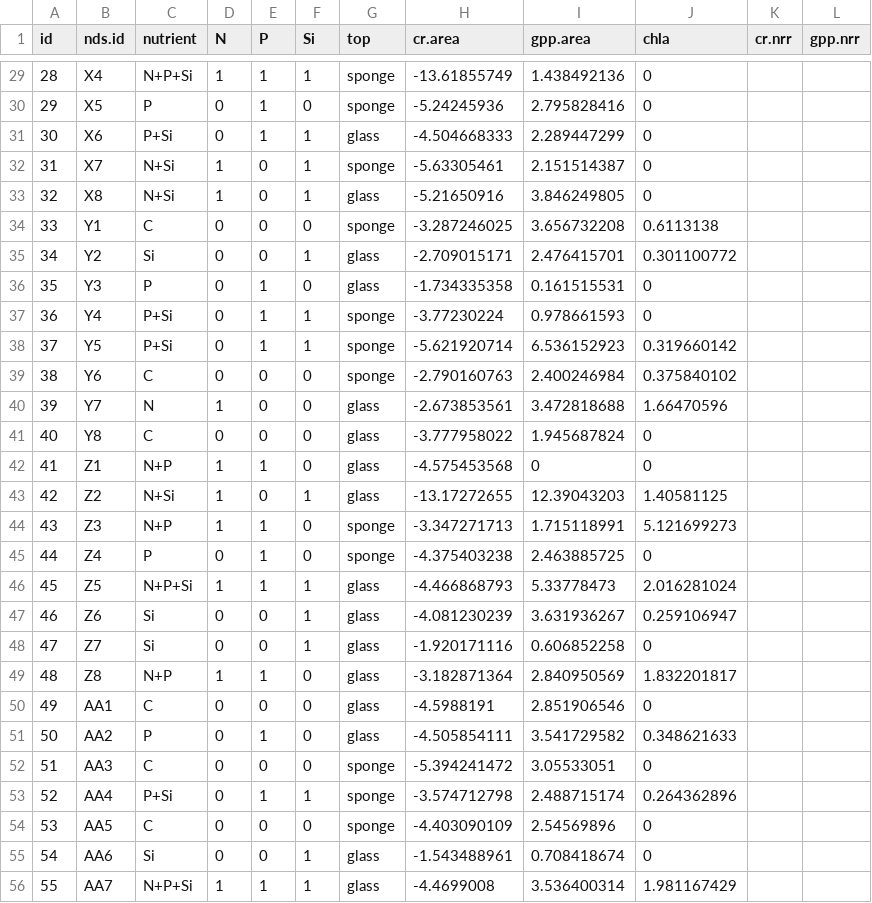
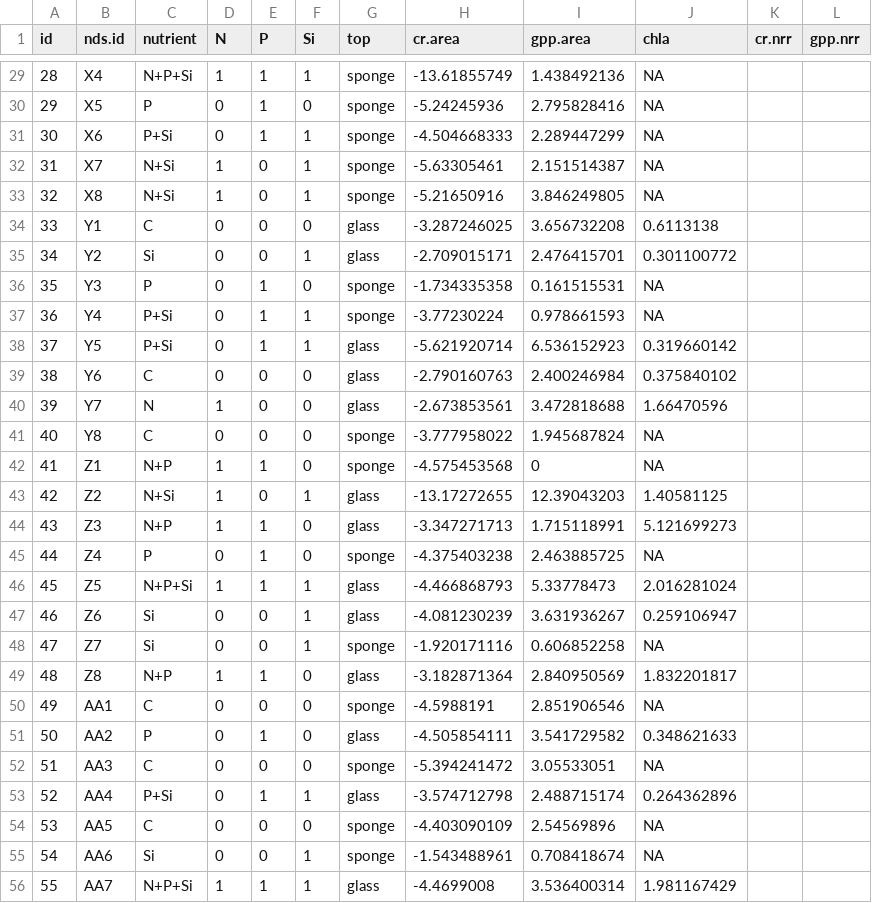
Before and after one commit to clayarango/Yakima-Ag-Sampling, a CSV file: cle_summer.csv, drawn as a sheet; only a part is shown, gaps mark what is left out; the diff covers the shown part only.

```diff
--- a/cle_summer.csv
+++ b/cle_summer.csv
@@ -29,28 +29,28 @@ id,nds.id,nutrient,N,P,Si,top,cr.area,gpp.area,chla,cr.nrr,gpp.nrr
-28,X4,N+P+Si,1,1,1,sponge,-13.61855749,1.438492136,0,,
-29,X5,P,0,1,0,sponge,-5.24245936,2.795828416,0,,
-30,X6,P+Si,0,1,1,glass,-4.504668333,2.289447299,0,,
-31,X7,N+Si,1,0,1,sponge,-5.63305461,2.151514387,0,,
-32,X8,N+Si,1,0,1,glass,-5.21650916,3.846249805,0,,
-33,Y1,C,0,0,0,sponge,-3.287246025,3.656732208,0.6113138,,
+28,X4,N+P+Si,1,1,1,sponge,-13.61855749,1.438492136,NA,,
+29,X5,P,0,1,0,sponge,-5.24245936,2.795828416,NA,,
+30,X6,P+Si,0,1,1,sponge,-4.504668333,2.289447299,NA,,
+31,X7,N+Si,1,0,1,sponge,-5.63305461,2.151514387,NA,,
+32,X8,N+Si,1,0,1,sponge,-5.21650916,3.846249805,NA,,
+33,Y1,C,0,0,0,glass,-3.287246025,3.656732208,0.6113138,,
 34,Y2,Si,0,0,1,glass,-2.709015171,2.476415701,0.301100772,,
-35,Y3,P,0,1,0,glass,-1.734335358,0.161515531,0,,
-36,Y4,P+Si,0,1,1,sponge,-3.77230224,0.978661593,0,,
-37,Y5,P+Si,0,1,1,sponge,-5.621920714,6.536152923,0.319660142,,
-38,Y6,C,0,0,0,sponge,-2.790160763,2.400246984,0.375840102,,
+35,Y3,P,0,1,0,sponge,-1.734335358,0.161515531,NA,,
+36,Y4,P+Si,0,1,1,sponge,-3.77230224,0.978661593,NA,,
+37,Y5,P+Si,0,1,1,glass,-5.621920714,6.536152923,0.319660142,,
+38,Y6,C,0,0,0,glass,-2.790160763,2.400246984,0.375840102,,
 39,Y7,N,1,0,0,glass,-2.673853561,3.472818688,1.66470596,,
-40,Y8,C,0,0,0,glass,-3.777958022,1.945687824,0,,
-41,Z1,N+P,1,1,0,glass,-4.575453568,0,0,,
+40,Y8,C,0,0,0,sponge,-3.777958022,1.945687824,NA,,
+41,Z1,N+P,1,1,0,sponge,-4.575453568,0,NA,,
 42,Z2,N+Si,1,0,1,glass,-13.17272655,12.39043203,1.40581125,,
-43,Z3,N+P,1,1,0,sponge,-3.347271713,1.715118991,5.121699273,,
-44,Z4,P,0,1,0,sponge,-4.375403238,2.463885725,0,,
+43,Z3,N+P,1,1,0,glass,-3.347271713,1.715118991,5.121699273,,
+44,Z4,P,0,1,0,sponge,-4.375403238,2.463885725,NA,,
 45,Z5,N+P+Si,1,1,1,glass,-4.466868793,5.33778473,2.016281024,,
 46,Z6,Si,0,0,1,glass,-4.081230239,3.631936267,0.259106947,,
-47,Z7,Si,0,0,1,glass,-1.920171116,0.606852258,0,,
+47,Z7,Si,0,0,1,sponge,-1.920171116,0.606852258,NA,,
 48,Z8,N+P,1,1,0,glass,-3.182871364,2.840950569,1.832201817,,
-49,AA1,C,0,0,0,glass,-4.5988191,2.851906546,0,,
+49,AA1,C,0,0,0,sponge,-4.5988191,2.851906546,NA,,
 50,AA2,P,0,1,0,glass,-4.505854111,3.541729582,0.348621633,,
-51,AA3,C,0,0,0,sponge,-5.394241472,3.05533051,0,,
-52,AA4,P+Si,0,1,1,sponge,-3.574712798,2.488715174,0.264362896,,
-53,AA5,C,0,0,0,sponge,-4.403090109,2.54569896,0,,
-54,AA6,Si,0,0,1,glass,-1.543488961,0.708418674,0,,
+51,AA3,C,0,0,0,sponge,-5.394241472,3.05533051,NA,,
+52,AA4,P+Si,0,1,1,glass,-3.574712798,2.488715174,0.264362896,,
+53,AA5,C,0,0,0,sponge,-4.403090109,2.54569896,NA,,
+54,AA6,Si,0,0,1,sponge,-1.543488961,0.708418674,NA,,
 55,AA7,N+P+Si,1,1,1,glass,-4.4699008,3.536400314,1.981167429,,
```
Also changed, not shown: 50 edited cells elsewhere in this file, mab_summer.csv.
